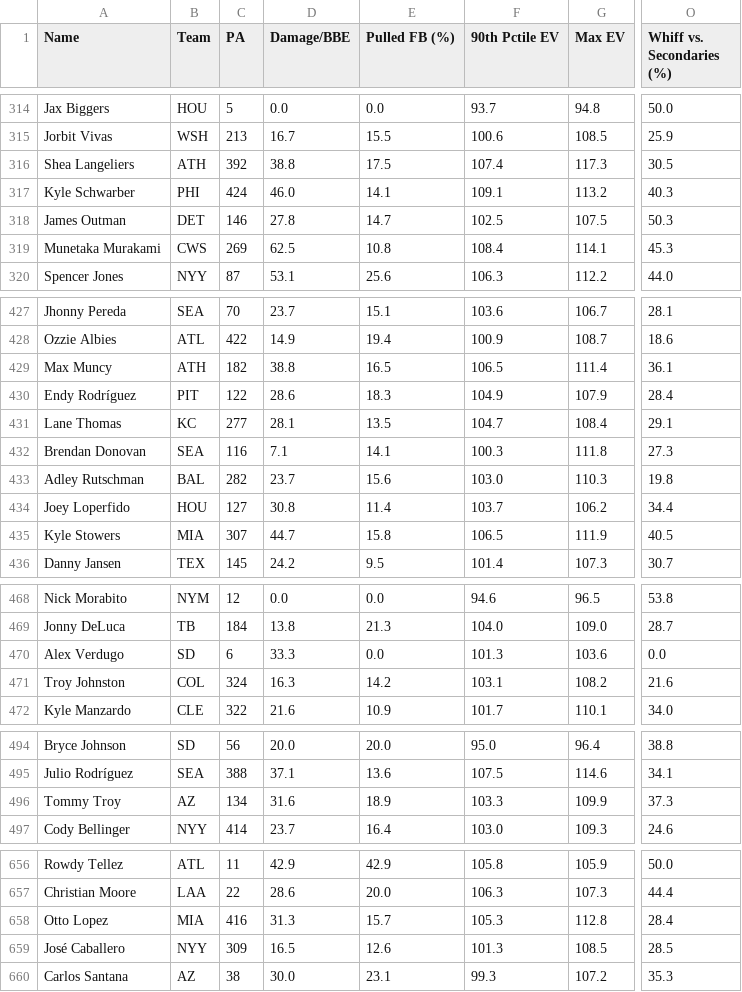
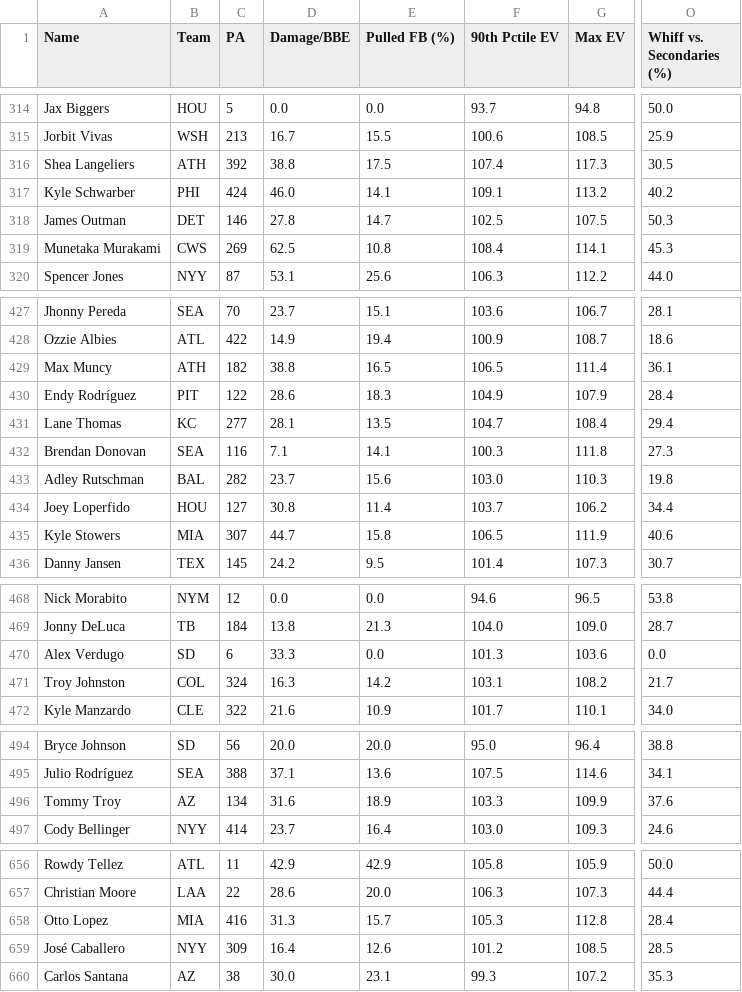
Before and after one commit to GEK3/hitting-profiles, a CSV file: data/leaderboard.csv, drawn as a sheet; only a part is shown, gaps mark what is left out; the diff covers the shown part only; the diff names each change by its address in the sheet, - before the commit and + after, or states it on an @@ line.

```diff
--- a/data/leaderboard.csv
+++ b/data/leaderboard.csv
-O317 (Whiff vs. Secondaries (%)): 40.3
+O317 (Whiff vs. Secondaries (%)): 40.2
-O431 (Whiff vs. Secondaries (%)): 29.1
+O431 (Whiff vs. Secondaries (%)): 29.4
-O435 (Whiff vs. Secondaries (%)): 40.5
+O435 (Whiff vs. Secondaries (%)): 40.6
-O471 (Whiff vs. Secondaries (%)): 21.6
+O471 (Whiff vs. Secondaries (%)): 21.7
-O496 (Whiff vs. Secondaries (%)): 37.3
+O496 (Whiff vs. Secondaries (%)): 37.6
-D659 (Damage/BBE): 16.5
+D659 (Damage/BBE): 16.4
-F659 (90th Pctile EV): 101.3
+F659 (90th Pctile EV): 101.2
```
Also changed, not shown: 5 edited cells elsewhere in this file.
